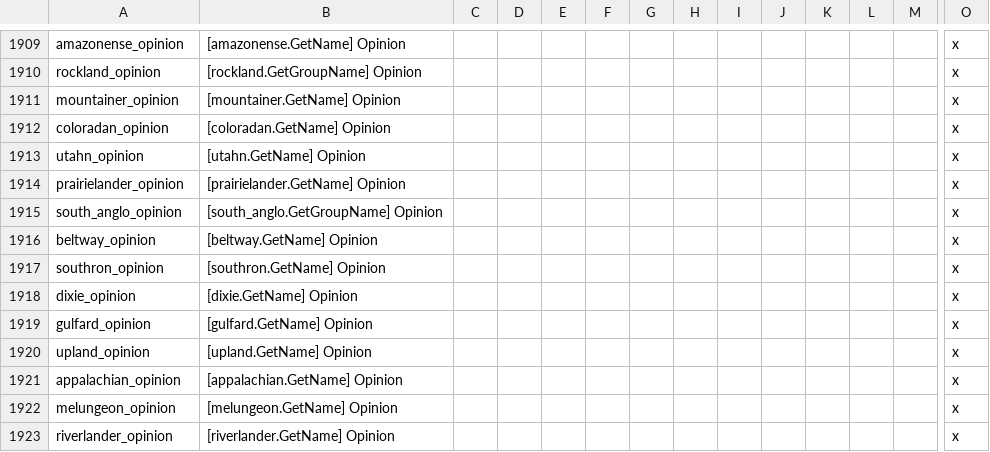
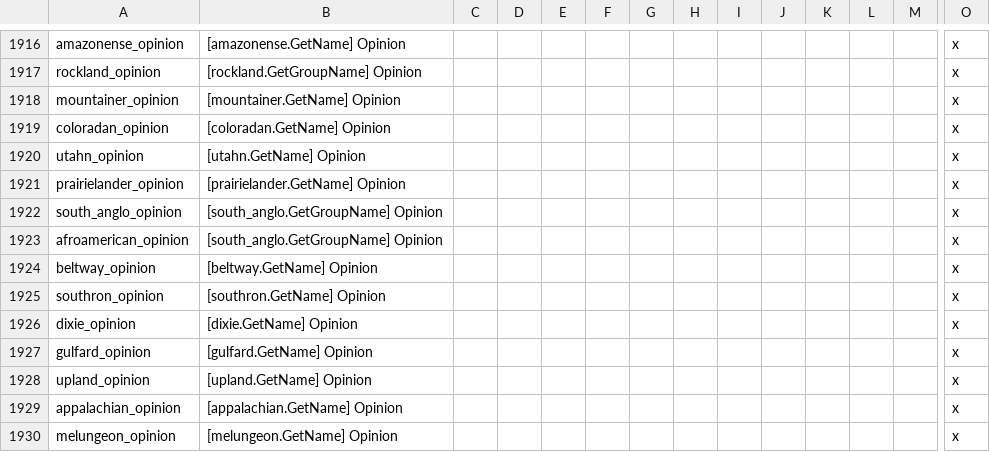
Before and after one commit to asukachad/ateedits, a CSV file: After the End Fan Fork/localisation/00_AMERICA.csv, drawn as a sheet; only a part is shown, gaps mark what is left out; the shorter side is filled out with more unchanged rows; rows hold the shown columns only; the diff covers the shown part only; the diff names each change by its address in the sheet, - before the commit and + after, or states it on an @@ line.

```diff
--- a/After the End Fan Fork/localisation/00_AMERICA.csv
+++ b/After the End Fan Fork/localisation/00_AMERICA.csv
+row 1923: afroamerican_opinion | [south_anglo.GetGroupName] Opinion |  |  |  |  |  |  |  |  |  |  |  | x
```
Also changed, not shown: 9 added rows, 2 removed rows and 3 edited cells elsewhere in this file, 48 other files.
